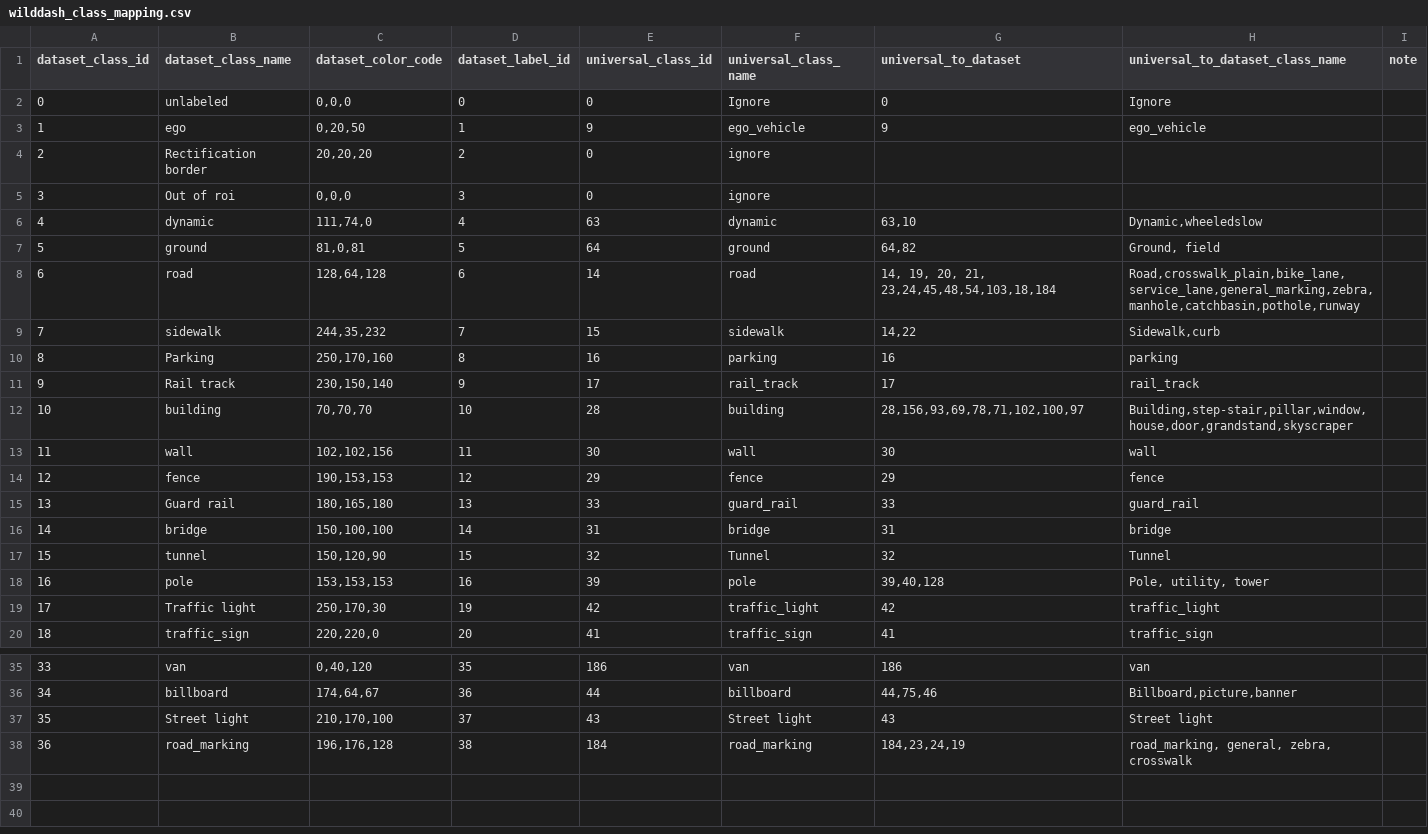
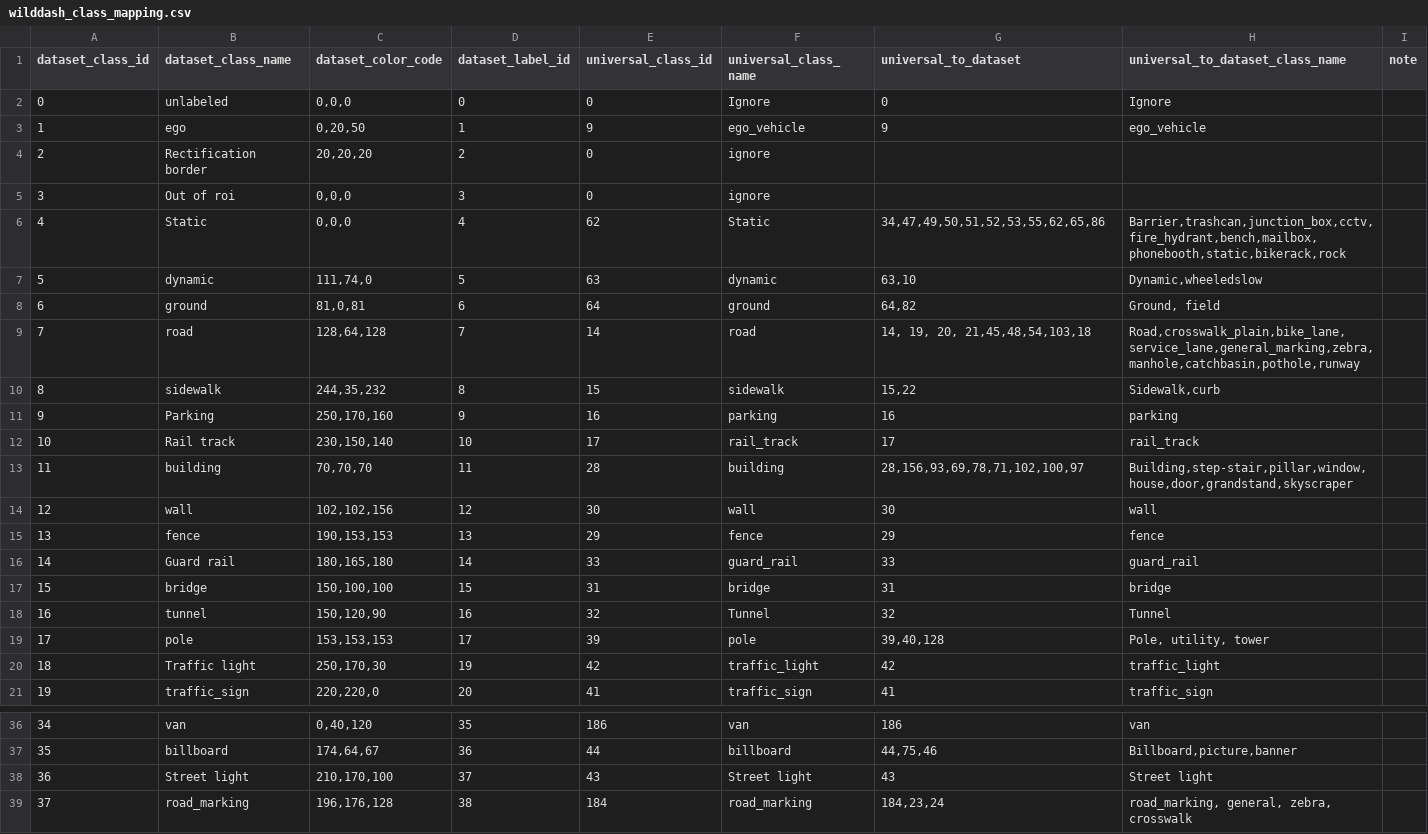
Before and after one commit to gautampawnesh/semseg, a CSV file: configs/_base_/class_mapping/wilddash_class_mapping.csv, drawn as a sheet; only a part is shown, gaps mark what is left out; addresses are those after the commit; the diff names each change by its address in the sheet, - before the commit and + after, or states it on an @@ line.

Commit message:
wilddash class mapping updated : verified

```diff
--- a/configs/_base_/class_mapping/wilddash_class_mapping.csv
+++ b/configs/_base_/class_mapping/wilddash_class_mapping.csv
+row 6: 4 | Static | 0,0,0 | 4 | 62 | Static | 34,47,49,50,51,52,53,55,62,65,86 | Barrier,trashcan,junction_box,cctv,fire_hydrant,bench,mailbox,phonebooth,static,bikerack,rock
@@ column A (dataset_class_id) renumbered from row 7 down @@
-D7 (dataset_label_id): 4
+D7 (dataset_label_id): 5
-D8 (dataset_label_id): 5
+D8 (dataset_label_id): 6
-D9 (dataset_label_id): 6
+D9 (dataset_label_id): 7
-G9 (universal_to_dataset): 14, 19, 20, 21, 23,24,45,48,54,103,18,184
+G9 (universal_to_dataset): 14, 19, 20, 21,45,48,54,103,18
-D10 (dataset_label_id): 7
+D10 (dataset_label_id): 8
-G10 (universal_to_dataset): 14,22
+G10 (universal_to_dataset): 15,22
-D11 (dataset_label_id): 8
+D11 (dataset_label_id): 9
-D12 (dataset_label_id): 9
+D12 (dataset_label_id): 10
-D13 (dataset_label_id): 10
+D13 (dataset_label_id): 11
-D14 (dataset_label_id): 11
+D14 (dataset_label_id): 12
-D15 (dataset_label_id): 12
+D15 (dataset_label_id): 13
-D16 (dataset_label_id): 13
+D16 (dataset_label_id): 14
-D17 (dataset_label_id): 14
+D17 (dataset_label_id): 15
-D18 (dataset_label_id): 15
+D18 (dataset_label_id): 16
-D19 (dataset_label_id): 16
+D19 (dataset_label_id): 17
-G39 (universal_to_dataset): 184,23,24,19
+G39 (universal_to_dataset): 184,23,24
```
